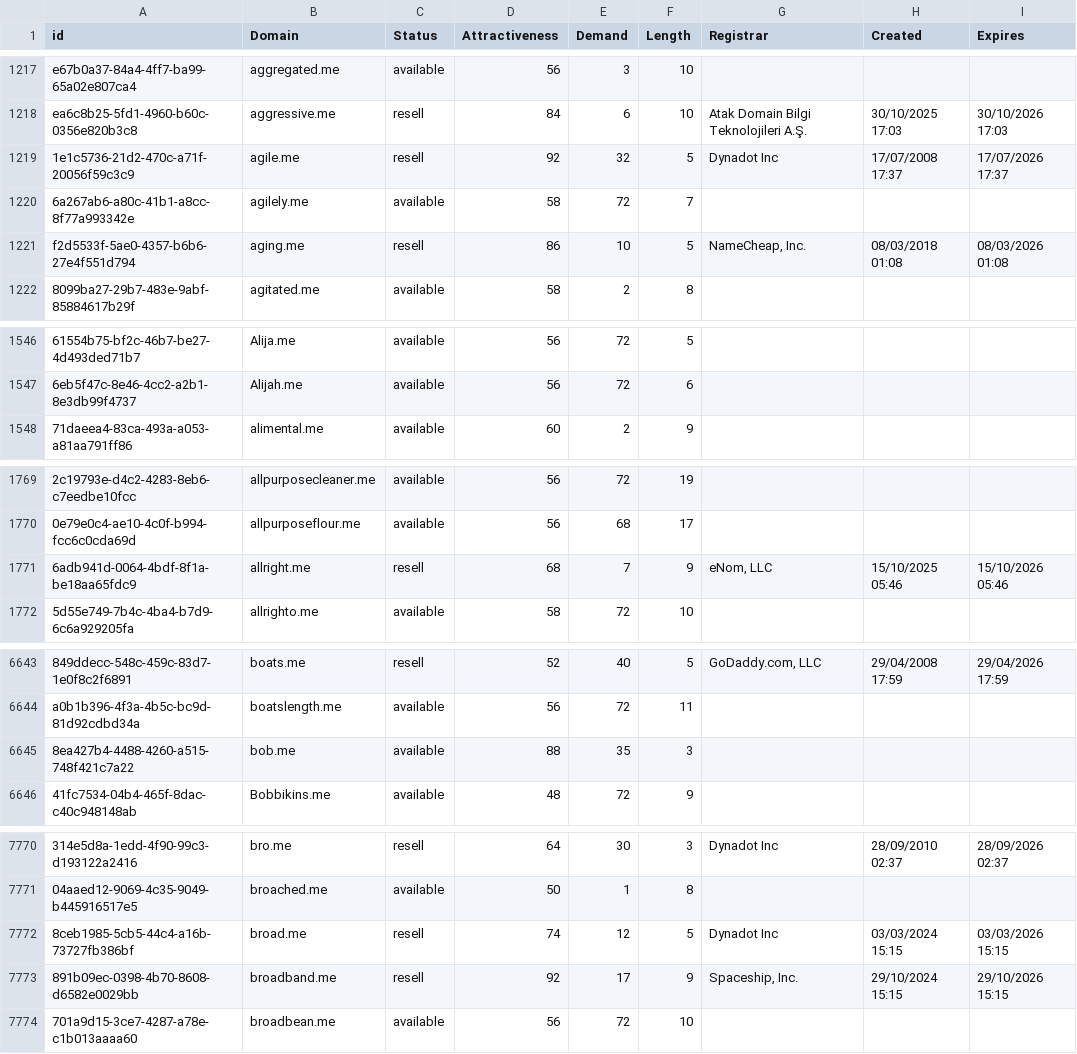
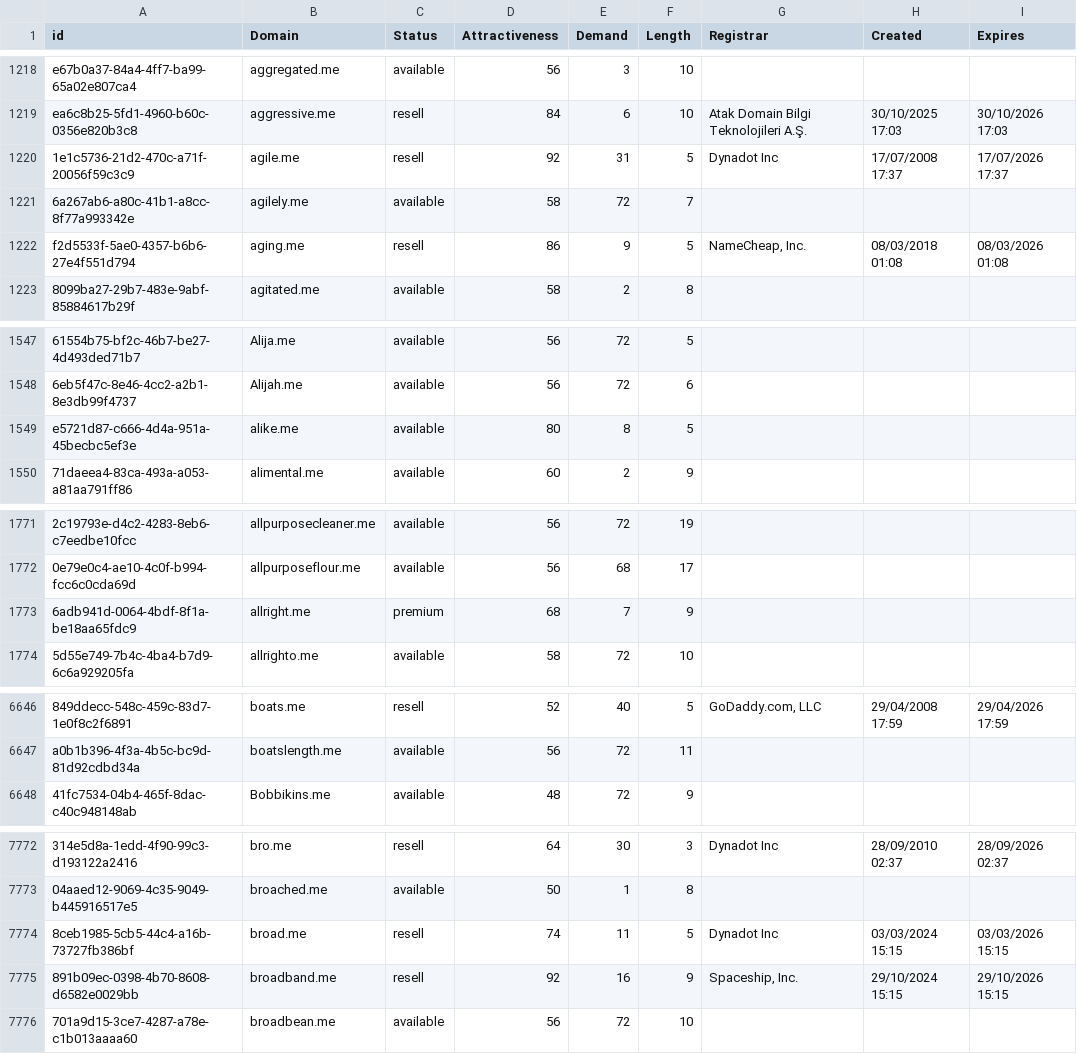
Before and after one commit to UniqueDomains/me-oneword-domains, a CSV file: me.csv, drawn as a sheet; only a part is shown, gaps mark what is left out; removed rows and columns are numbered as before the commit, all else as after; the diff covers the shown part only; the diff names each change by its address in the sheet, - before the commit and + after, or states it on an @@ line.

```diff
--- a/me.csv
+++ b/me.csv
-E1220 (Demand): 32
+E1220 (Demand): 31
-E1222 (Demand): 10
+E1222 (Demand): 9
+row 1549: e5721d87-c666-4d4a-951a-45becbc5ef3e | alike.me | available | 80 | 8 | 5
-C1773 (Status): resell
+C1773 (Status): premium
-G1773 (Registrar): eNom, LLC
+G1773 (Registrar): (empty)
-H1773 (Created): 15/10/2025 05:46
+H1773 (Created): (empty)
-I1773 (Expires): 15/10/2026 05:46
+I1773 (Expires): (empty)
-row 6645: 8ea427b4-4488-4260-a515-748f421c7a22 | bob.me | available | 88 | 35 | 3
-E7774 (Demand): 12
+E7774 (Demand): 11
-E7775 (Demand): 17
+E7775 (Demand): 16
```
Also changed, not shown: 3 added rows, 3 removed rows and 38 edited cells elsewhere in this file, 2 other files.
